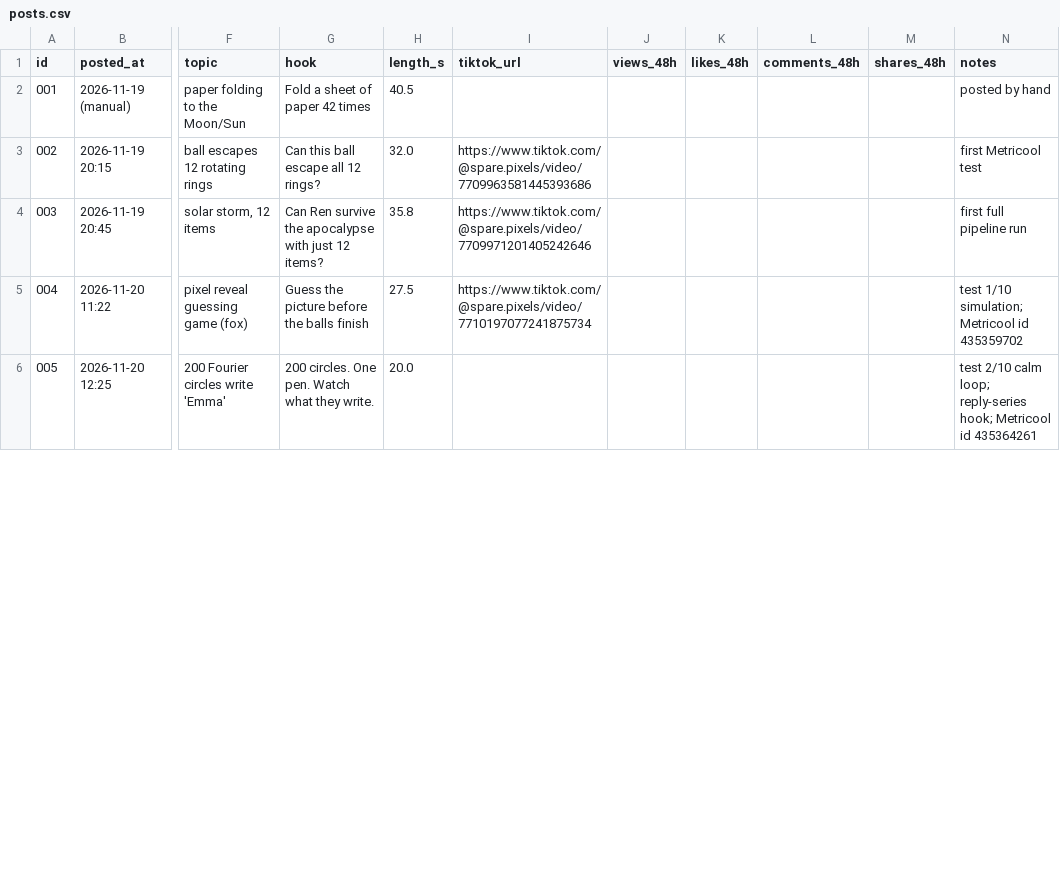
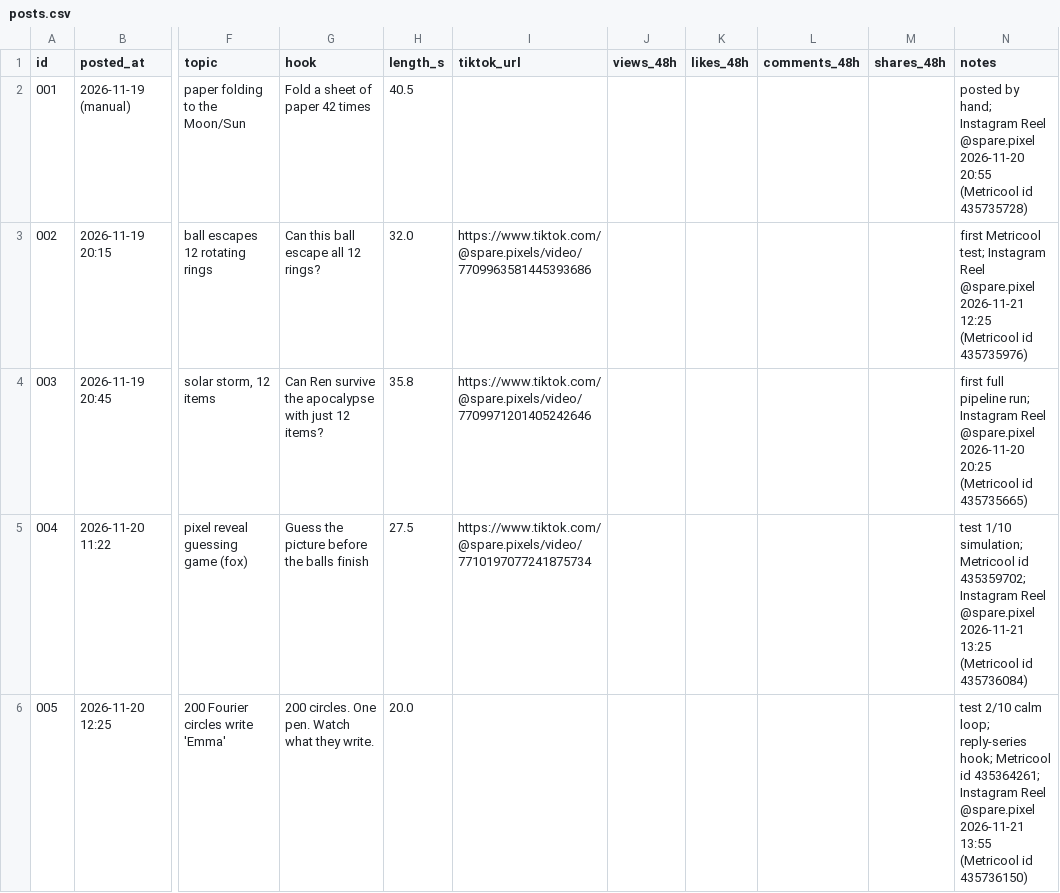
Before and after one commit to ginterdennis/spare-pixels-videos, a CSV file: posts.csv, drawn as a sheet; only a part is shown, gaps mark what is left out; the diff covers the shown part only; the diff names each change by its address in the sheet, - before the commit and + after, or states it on an @@ line.

```diff
--- a/posts.csv
+++ b/posts.csv
-N2 (notes): posted by hand
+N2 (notes): posted by hand; Instagram Reel @spare.pixel 2026-11-20 20:55 (Metricool id 435735728)
-N3 (notes): first Metricool test
+N3 (notes): first Metricool test; Instagram Reel @spare.pixel 2026-11-21 12:25 (Metricool id 435735976)
-N4 (notes): …full pipeline run
+N4 (notes): …full pipeline run; Instagram Reel @spare.pixel 2026-11-20 20:25 (Metricool id 435735665)
-N5 (notes): …Metricool id 435359702
+N5 (notes): …Metricool id 435359702; Instagram Reel @spare.pixel 2026-11-21 13:25 (Metricool id 435736084)
-N6 (notes): …Metricool id 435364261
+N6 (notes): …Metricool id 435364261; Instagram Reel @spare.pixel 2026-11-21 13:55 (Metricool id 435736150)
```
Also changed, not shown: 14 edited cells elsewhere in this file, 1 other file.
